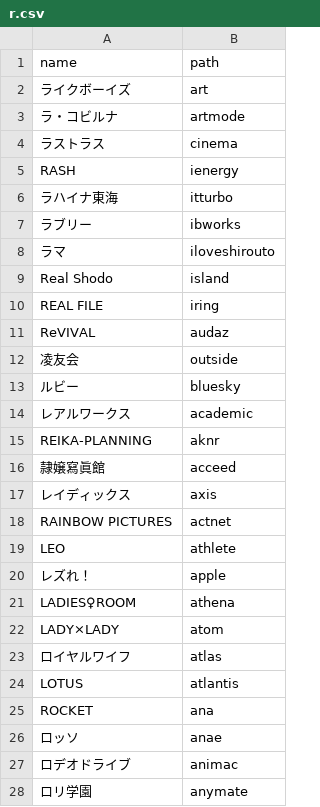
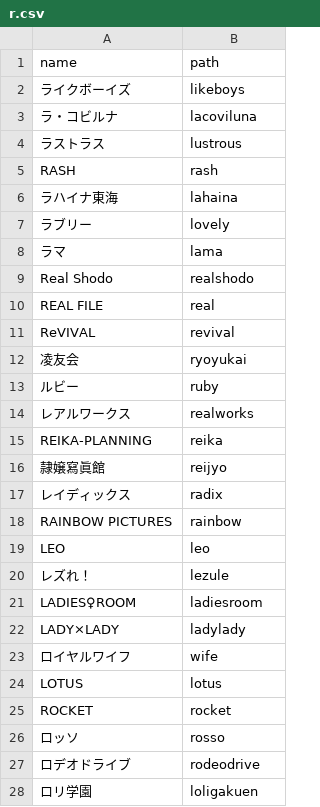
Before and after one commit to RabbitMedia/media2, a CSV file: codeigniter/application/resource/csv/label/r.csv, drawn as a sheet.

```diff
--- a/codeigniter/application/resource/csv/label/r.csv
+++ b/codeigniter/application/resource/csv/label/r.csv
@@ -1,28 +1,28 @@
 name,path
-"ライクボーイズ","art"
-"ラ・コビルナ","artmode"
-"ラストラス","cinema"
-"RASH","ienergy"
-"ラハイナ東海","itturbo"
-"ラブリー","ibworks"
-"ラマ","iloveshirouto"
-"Real Shodo","island"
-"REAL FILE","iring"
-"ReVIVAL","audaz"
-"凌友会","outside"
-"ルビー","bluesky"
-"レアルワークス","academic"
-"REIKA-PLANNING","aknr"
-"隷嬢寫眞館","acceed"
-"レイディックス","axis"
-"RAINBOW PICTURES","actnet"
-"LEO","athlete"
-"レズれ！","apple"
-"LADIES♀ROOM","athena"
-"LADY×LADY","atom"
-"ロイヤルワイフ","atlas"
-"LOTUS","atlantis"
-"ROCKET","ana"
-"ロッソ","anae"
-"ロデオドライブ","animac"
-"ロリ学園","anymate"
+"ライクボーイズ","likeboys"
+"ラ・コビルナ","lacoviluna"
+"ラストラス","lustrous"
+"RASH","rash"
+"ラハイナ東海","lahaina"
+"ラブリー","lovely"
+"ラマ","lama"
+"Real Shodo","realshodo"
+"REAL FILE","real"
+"ReVIVAL","revival"
+"凌友会","ryoyukai"
+"ルビー","ruby"
+"レアルワークス","realworks"
+"REIKA-PLANNING","reika"
+"隷嬢寫眞館","reijyo"
+"レイディックス","radix"
+"RAINBOW PICTURES","rainbow"
+"LEO","leo"
+"レズれ！","lezule"
+"LADIES♀ROOM","ladiesroom"
+"LADY×LADY","ladylady"
+"ロイヤルワイフ","wife"
+"LOTUS","lotus"
+"ROCKET","rocket"
+"ロッソ","rosso"
+"ロデオドライブ","rodeodrive"
+"ロリ学園","loligakuen"
```
Also changed, not shown: codeigniter/application/resource/csv/label/h.csv, codeigniter/application/resource/csv/label/k.csv, 21 other files.
